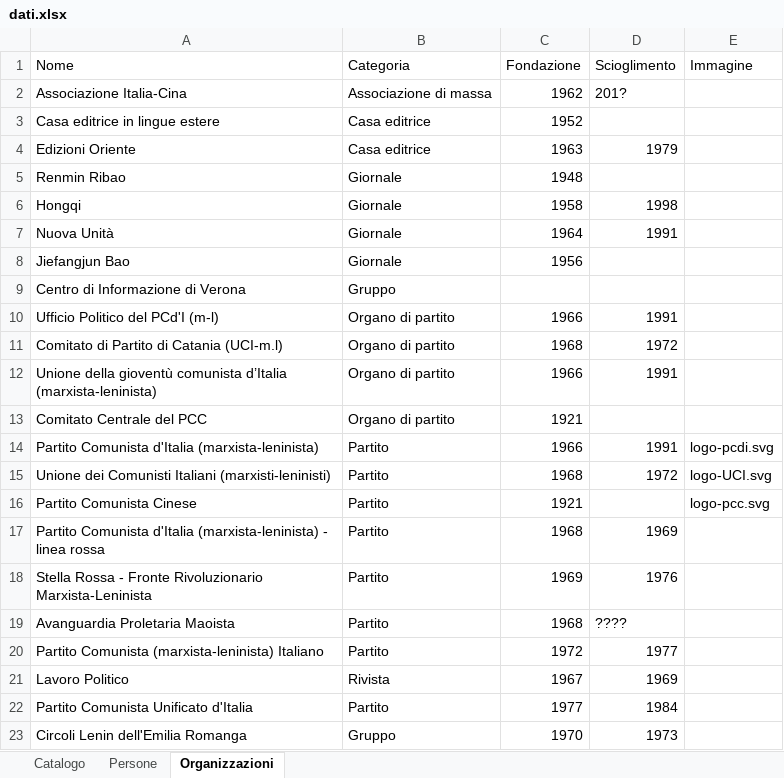
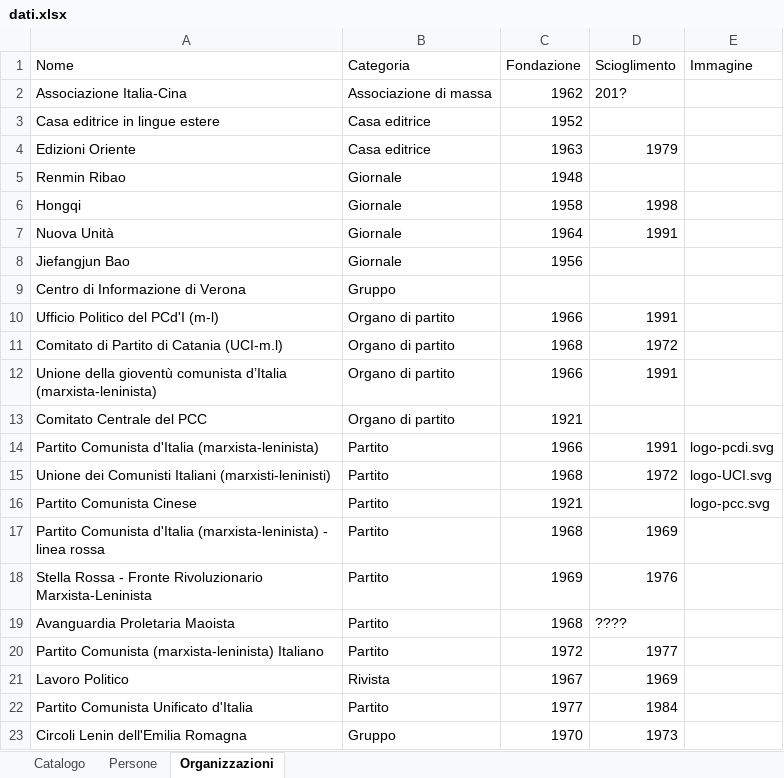
Before and after one commit to AMI-AIM/archivio-maoismo-italiano, an Excel workbook: data/dati.xlsx, sheet Organizzazioni, drawn as a sheet; values as stored, in another font and other column widths than the file's, no borders; table styles not drawn; the diff names each change by its address in the sheet, - before the commit and + after, or states it on an @@ line.

Commit message:
Aggiornamento automatico del sito — 18/08/2026 12:38

```diff
--- a/data/dati.xlsx (sheet Organizzazioni)
+++ b/data/dati.xlsx (sheet Organizzazioni)
-A23 (Nome): Circoli Lenin dell'Emilia Romanga
+A23 (Nome): Circoli Lenin dell'Emilia Romagna
```
